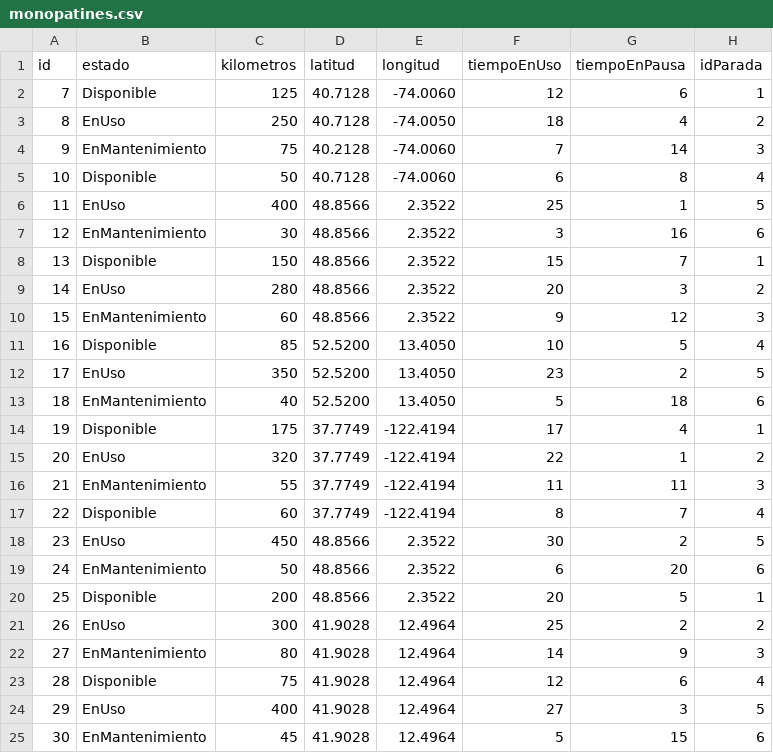
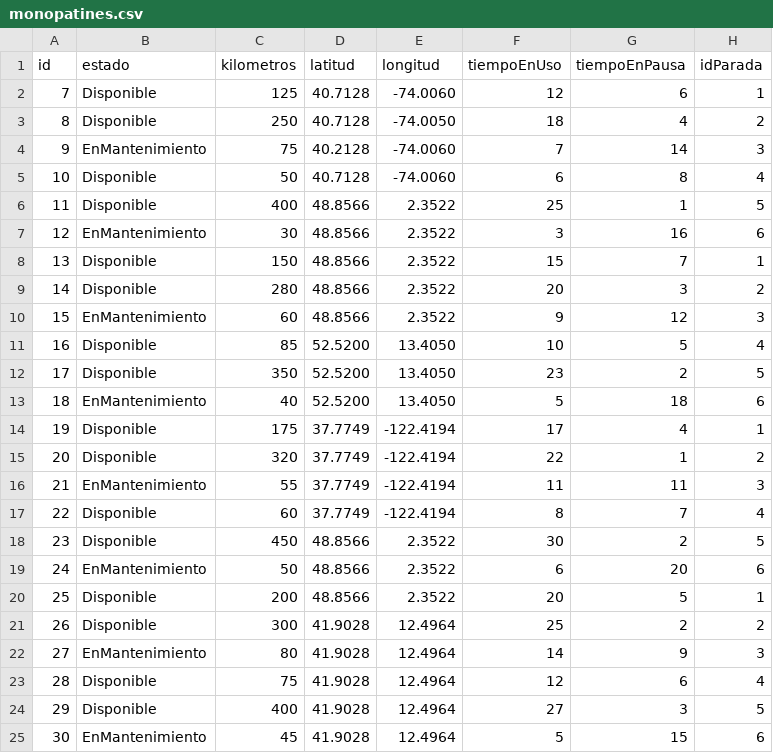
Before and after one commit to adangomez8/DAOProyect, a CSV file: Microservicios/microservicio-monopatin/src/main/resources/monopatines.csv, drawn as a sheet.

```diff
--- a/Microservicios/microservicio-monopatin/src/main/resources/monopatines.csv
+++ b/Microservicios/microservicio-monopatin/src/main/resources/monopatines.csv
@@ -2,24 +2,24 @@ id,estado,kilometros,latitud,longitud,tiempoEnUso,tiempoEnPausa,idParada
 7,Disponible,125,40.7128,-74.0060,12,6,1
-8,EnUso,250,40.7128,-74.0050,18,4,2
+8,Disponible,250,40.7128,-74.0050,18,4,2
 9,EnMantenimiento,75,40.2128,-74.0060,7,14,3
 10,Disponible,50,40.7128,-74.0060,6,8,4
-11,EnUso,400,48.8566,2.3522,25,1,5
+11,Disponible,400,48.8566,2.3522,25,1,5
 12,EnMantenimiento,30,48.8566,2.3522,3,16,6
 13,Disponible,150,48.8566,2.3522,15,7,1
-14,EnUso,280,48.8566,2.3522,20,3,2
+14,Disponible,280,48.8566,2.3522,20,3,2
 15,EnMantenimiento,60,48.8566,2.3522,9,12,3
 16,Disponible,85,52.5200,13.4050,10,5,4
-17,EnUso,350,52.5200,13.4050,23,2,5
+17,Disponible,350,52.5200,13.4050,23,2,5
 18,EnMantenimiento,40,52.5200,13.4050,5,18,6
 19,Disponible,175,37.7749,-122.4194,17,4,1
-20,EnUso,320,37.7749,-122.4194,22,1,2
+20,Disponible,320,37.7749,-122.4194,22,1,2
 21,EnMantenimiento,55,37.7749,-122.4194,11,11,3
 22,Disponible,60,37.7749,-122.4194,8,7,4
-23,EnUso,450,48.8566,2.3522,30,2,5
+23,Disponible,450,48.8566,2.3522,30,2,5
 24,EnMantenimiento,50,48.8566,2.3522,6,20,6
 25,Disponible,200,48.8566,2.3522,20,5,1
-26,EnUso,300,41.9028,12.4964,25,2,2
+26,Disponible,300,41.9028,12.4964,25,2,2
 27,EnMantenimiento,80,41.9028,12.4964,14,9,3
 28,Disponible,75,41.9028,12.4964,12,6,4
-29,EnUso,400,41.9028,12.4964,27,3,5
+29,Disponible,400,41.9028,12.4964,27,3,5
 30,EnMantenimiento,45,41.9028,12.4964,5,15,6
```
Also changed, not shown: 7 other files.
